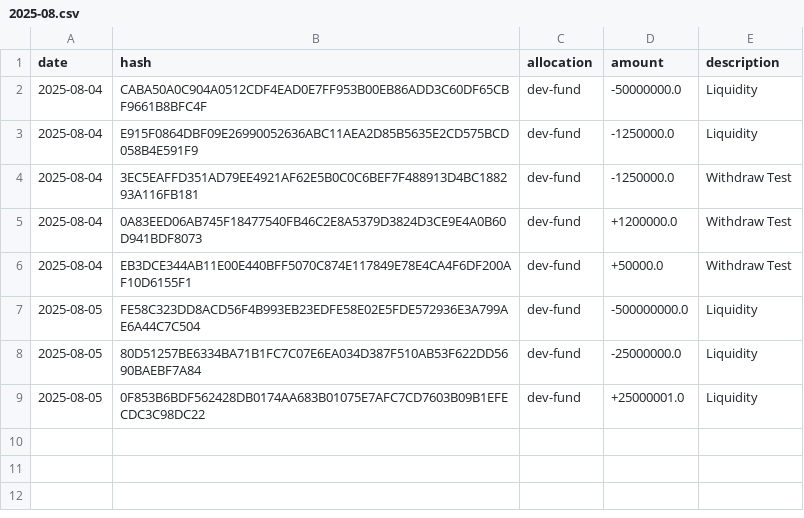
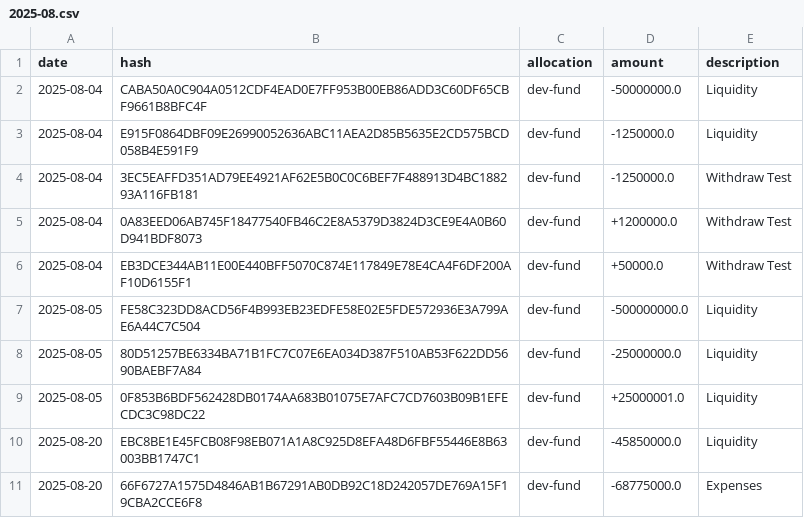
Before and after one commit to attocash/transparency, a CSV file: log/2025-08.csv, drawn as a sheet.

Commit message:
Update transaction logs with new liquidity and expense entries

```diff
--- a/log/2025-08.csv
+++ b/log/2025-08.csv
@@ -9 +9,3 @@ date,hash,allocation,amount,description
 2025-08-05,0F853B6BDF562428DB0174AA683B01075E7AFC7CD7603B09B1EFECDC3C98DC22,dev-fund,+25000001.0,Liquidity
+2025-08-20,EBC8BE1E45FCB08F98EB071A1A8C925D8EFA48D6FBF55446E8B63003BB1747C1,dev-fund,-45850000.0,Liquidity
+2025-08-20,66F6727A1575D4846AB1B67291AB0DB92C18D242057DE769A15F19CBA2CCE6F8,dev-fund,-68775000.0,Expenses
```
